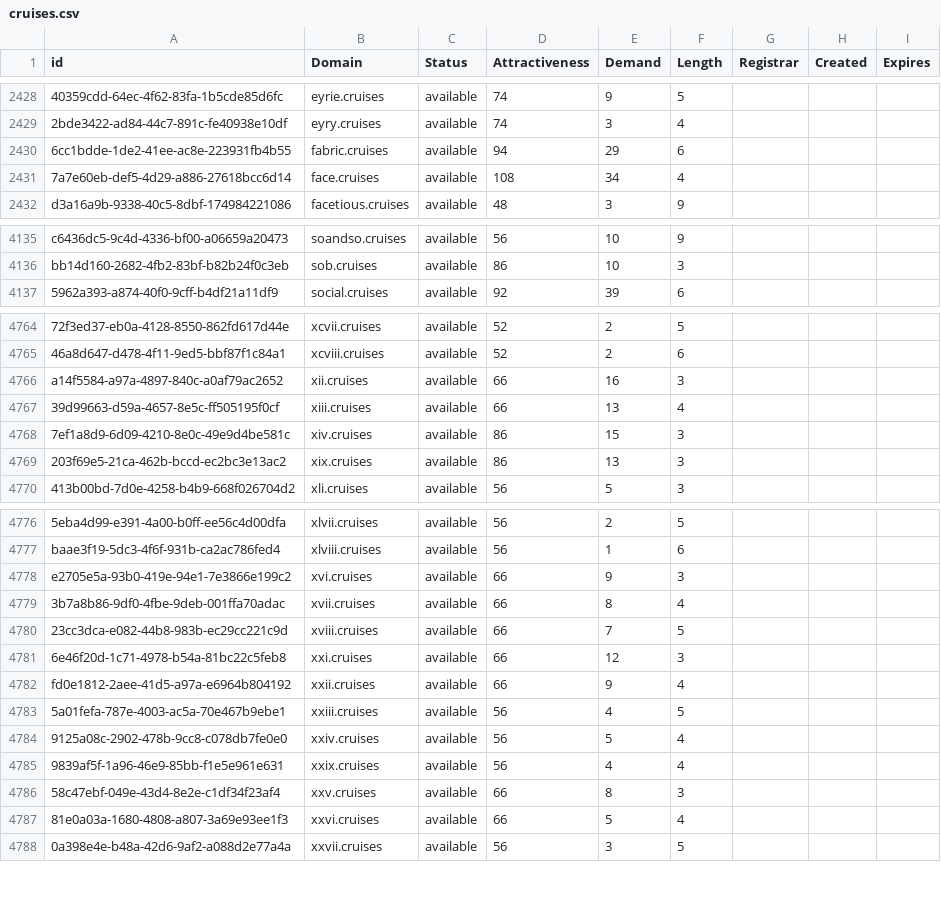
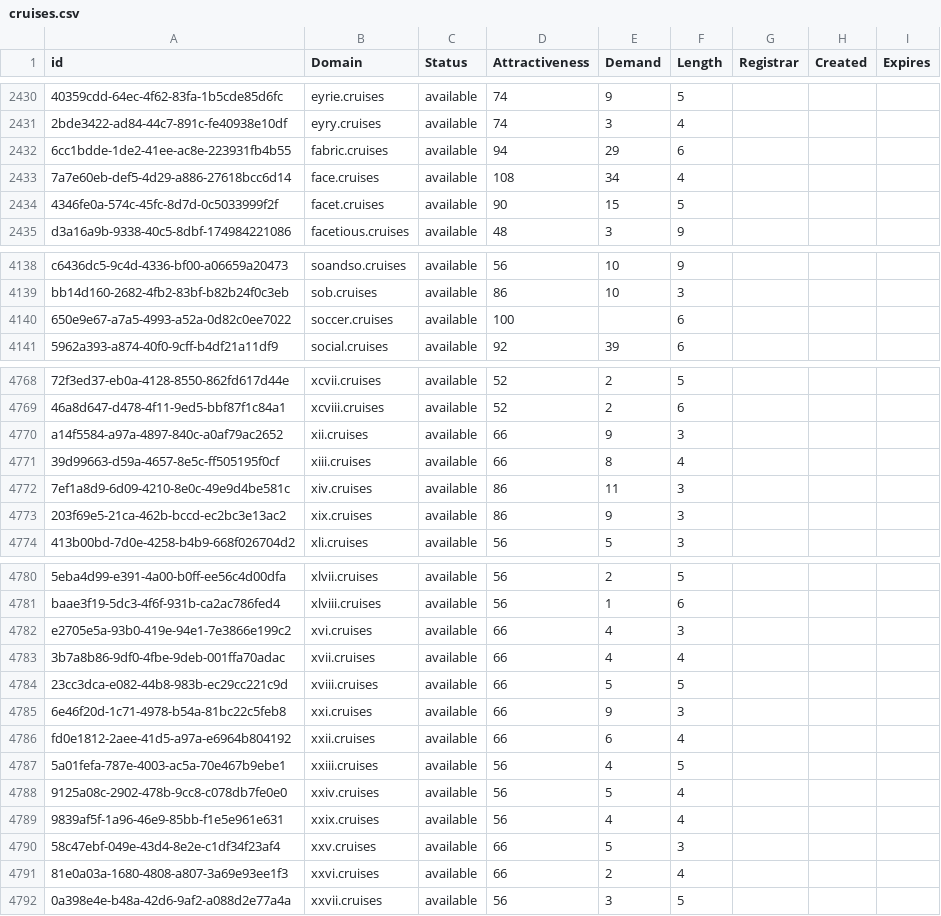
Before and after one commit to UniqueDomains/cruises-oneword-domains, a CSV file: cruises.csv, drawn as a sheet; only a part is shown, gaps mark what is left out; addresses are those after the commit; the diff covers the shown part only; the diff names each change by its address in the sheet, - before the commit and + after, or states it on an @@ line.

```diff
--- a/cruises.csv
+++ b/cruises.csv
+row 2434: 4346fe0a-574c-45fc-8d7d-0c5033999f2f | facet.cruises | available | 90 | 15 | 5
+row 4140: 650e9e67-a7a5-4993-a52a-0d82c0ee7022 | soccer.cruises | available | 100 |  | 6
-E4770 (Demand): 16
+E4770 (Demand): 9
-E4771 (Demand): 13
+E4771 (Demand): 8
-E4772 (Demand): 15
+E4772 (Demand): 11
-E4773 (Demand): 13
+E4773 (Demand): 9
-E4782 (Demand): 9
+E4782 (Demand): 4
-E4783 (Demand): 8
+E4783 (Demand): 4
-E4784 (Demand): 7
+E4784 (Demand): 5
-E4785 (Demand): 12
+E4785 (Demand): 9
-E4786 (Demand): 9
+E4786 (Demand): 6
-E4790 (Demand): 8
+E4790 (Demand): 5
-E4791 (Demand): 5
+E4791 (Demand): 2
```
Also changed, not shown: 2 added rows and 36 edited cells elsewhere in this file, 2 other files.
